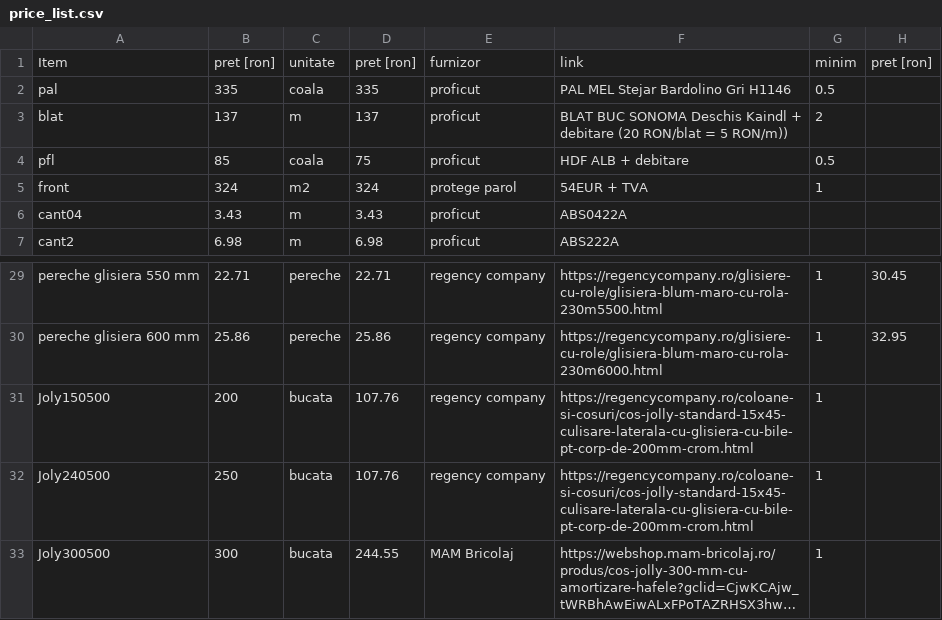
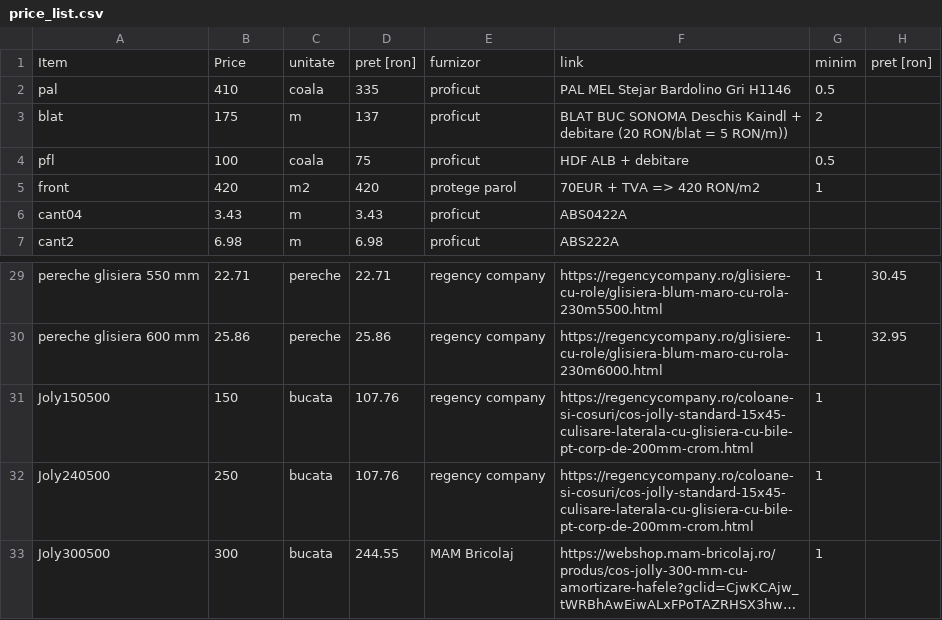
Before and after one commit to yelloish6/Kitchen_Automation, a CSV file: price_list.csv, drawn as a sheet; only a part is shown, gaps mark what is left out; long unchanged cells end in …; the diff names each change by its address in the sheet, - before the commit and + after, or states it on an @@ line.

```diff
--- a/price_list.csv
+++ b/price_list.csv
-B1: pret [ron]
+B1: Price
-B2: 335
+B2: 410
-B3: 137
+B3: 175
-B4: 85
+B4: 100
-B5: 324
+B5: 420
-D5: 324
+D5: 420
-F5: 54EUR + TVA
+F5: 70EUR + TVA => 420 RON/m2
-B31: 200
+B31: 150
```
Also changed, not shown: 3 other files.
